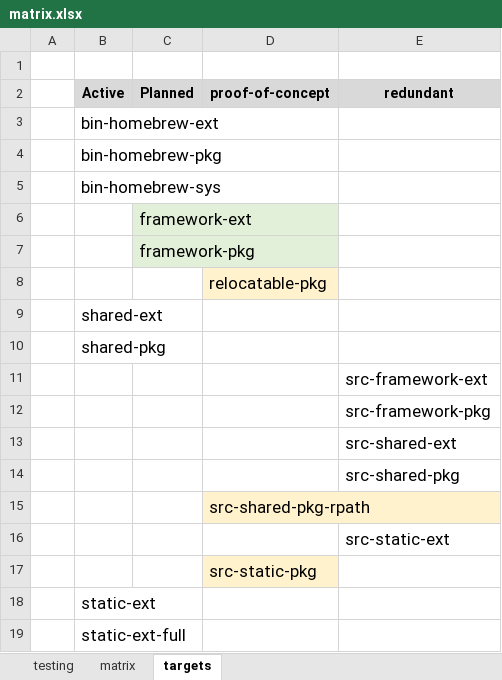
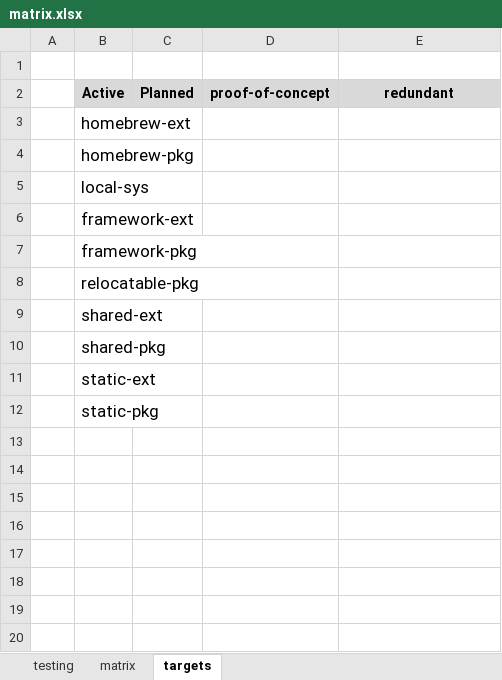
Before and after one commit to shakfu/py-js, an Excel workbook: source/projects/py/notes/builder/matrix.xlsx, sheet targets, drawn as a sheet; values as stored, in another font and other column widths than the file's, no borders; removed rows and columns are numbered as before the commit, all else as after; the diff names each change by its address in the sheet, - before the commit and + after, or states it on an @@ line.

```diff
--- a/source/projects/py/notes/builder/matrix.xlsx (sheet targets)
+++ b/source/projects/py/notes/builder/matrix.xlsx (sheet targets)
-B3 (Active): bin-homebrew-ext
+B3 (Active): homebrew-ext
-B4 (Active): bin-homebrew-pkg
+B4 (Active): homebrew-pkg
-B5 (Active): bin-homebrew-sys
+B5 (Active): local-sys
-row 6:  |  | framework-ext
-row 7:  |  | framework-pkg
-row 8:  |  |  | relocatable-pkg
+row 6:  | framework-ext
+row 7:  | framework-pkg
+row 8:  | relocatable-pkg
-row 11:  |  |  |  | src-framework-ext
-row 12:  |  |  |  | src-framework-pkg
-row 13:  |  |  |  | src-shared-ext
-row 14:  |  |  |  | src-shared-pkg
-row 15:  |  |  | src-shared-pkg-rpath
-row 16:  |  |  |  | src-static-ext
-row 17:  |  |  | src-static-pkg
-B12 (Active): static-ext-full
+B12 (Active): static-pkg
```
Also changed, not shown: 5 other files.
